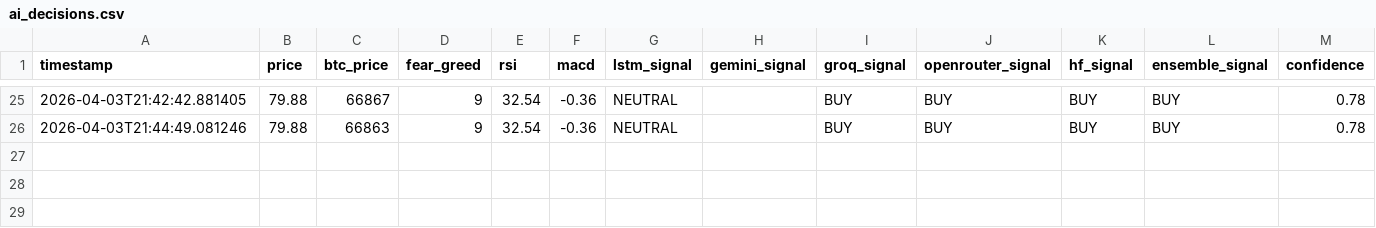
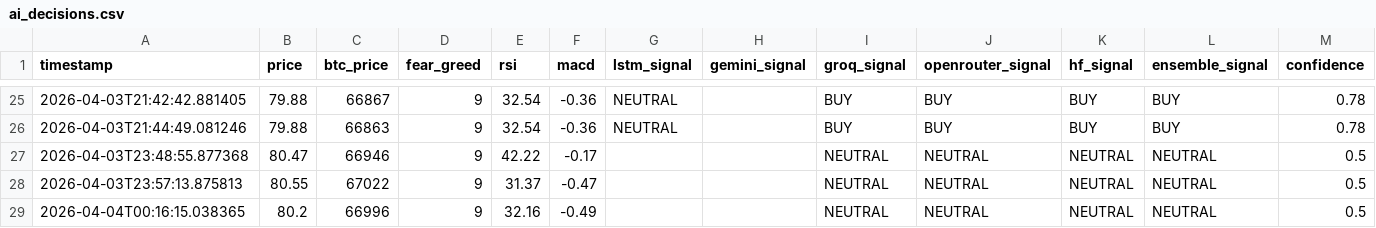
Before and after one commit to yxa174/okx_grid_bot, a CSV file: ai_decisions.csv, drawn as a sheet; only a part is shown, gaps mark what is left out; rows hold the shown columns only; the diff names each change by its address in the sheet, - before the commit and + after, or states it on an @@ line.

```diff
--- a/ai_decisions.csv
+++ b/ai_decisions.csv
+row 27: 2026-04-03T23:48:55.877368 | 80.47 | 66946 | 9 | 42.22 | -0.17 |  |  | NEUTRAL | NEUTRAL | NEUTRAL | NEUTRAL | 0.5
+row 28: 2026-04-03T23:57:13.875813 | 80.55 | 67022 | 9 | 31.37 | -0.47 |  |  | NEUTRAL | NEUTRAL | NEUTRAL | NEUTRAL | 0.5
+row 29: 2026-04-04T00:16:15.038365 | 80.2 | 66996 | 9 | 32.16 | -0.49 |  |  | NEUTRAL | NEUTRAL | NEUTRAL | NEUTRAL | 0.5
```
Also changed, not shown: 2 other files.
